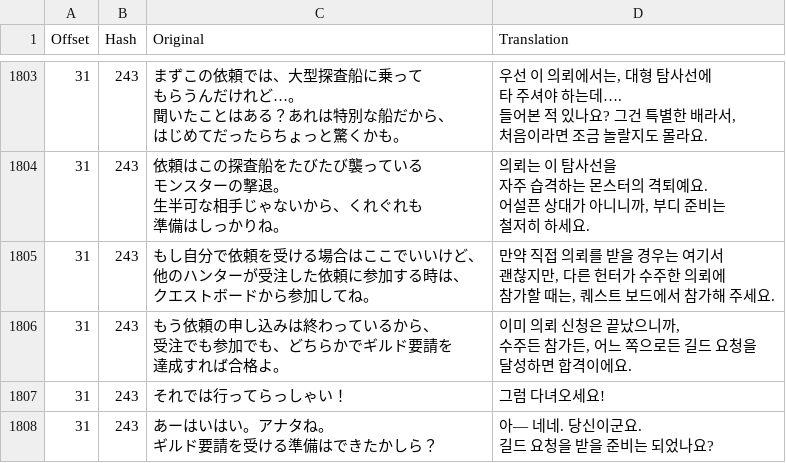
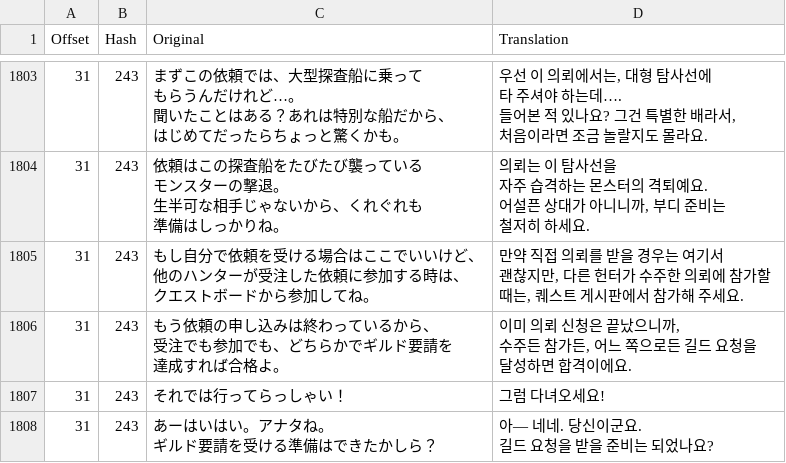
Before and after one commit to bulzipke/mhf-ko-localization, a CSV file: 번역중/st200.csv, drawn as a sheet; only a part is shown, gaps mark what is left out; the diff covers the shown part only; the diff names each change by its address in the sheet, - before the commit and + after, or states it on an @@ line.

```diff
--- a/번역중/st200.csv
+++ b/번역중/st200.csv
-D1805 (Translation): …퀘스트 보드에서 참…
+D1805 (Translation): …퀘스트 게시판에서 참…
```
Also changed, not shown: 64 edited cells elsewhere in this file, 번역중/st202.csv, 번역중/st203.csv, 12 other files.
